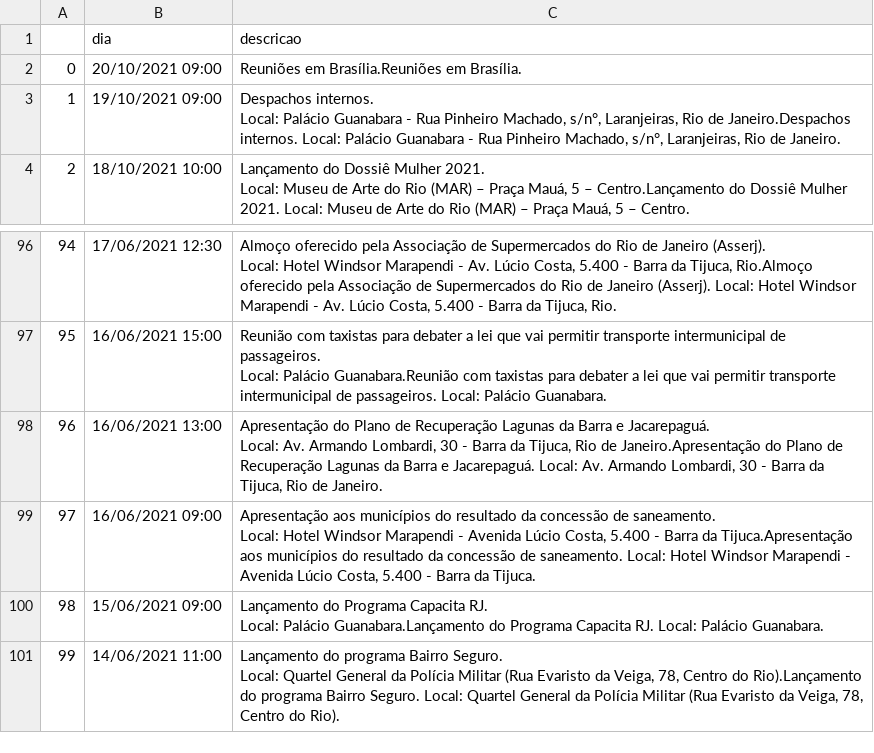
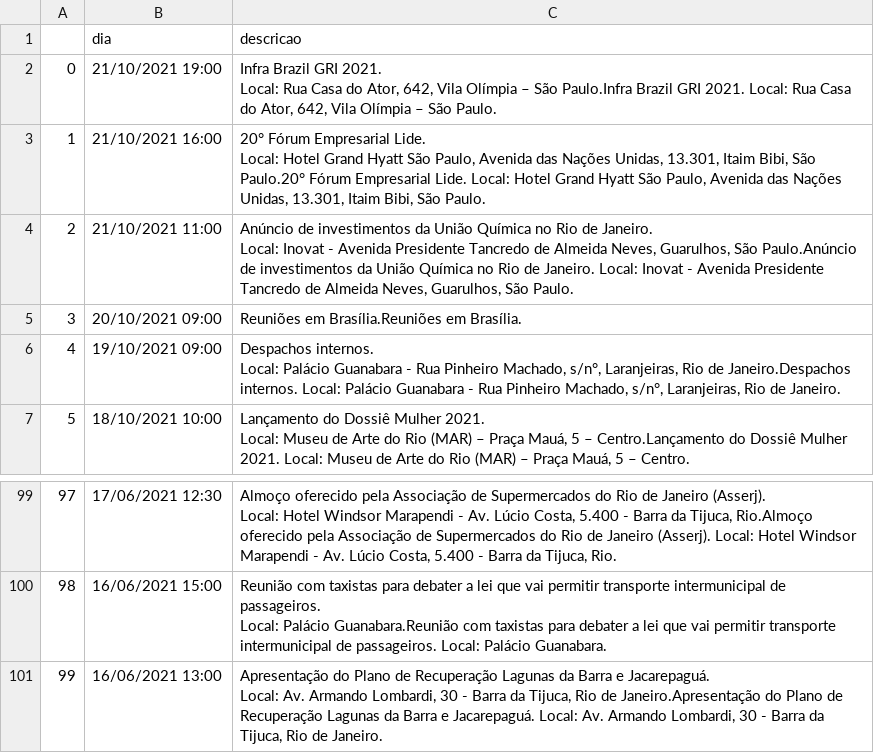
Before and after one commit to belisards/agenda_oficial_rj, a CSV file: agenda.csv, drawn as a sheet; only a part is shown, gaps mark what is left out; removed rows and columns are numbered as before the commit, all else as after; ↵ is a line break in a cell; the diff names each change by its address in the sheet, - before the commit and + after, or states it on an @@ line.

```diff
--- a/agenda.csv
+++ b/agenda.csv
+row 2: 0 | 21/10/2021 19:00 | Infra Brazil GRI 2021. ↵ Local: Rua Casa do Ator, 642, Vila Olímpia – São Paulo.Infra Brazil GRI 2021. Local: Rua Casa do Ator, 642, Vila Olímpia – São Paulo.
+row 3: 1 | 21/10/2021 16:00 | 20° Fórum Empresarial Lide. ↵ Local: Hotel Grand Hyatt São Paulo, Avenida das Nações Unidas, 13.301, Itaim Bibi, São Paulo.20° Fórum Empresarial Lide. Local: Hotel Grand Hyatt São Paulo, Avenida das Nações Unidas, 13.301, Itaim Bibi, São Paulo.
+row 4: 2 | 21/10/2021 11:00 | Anúncio de investimentos da União Química no Rio de Janeiro. ↵ Local: Inovat - Avenida Presidente Tancredo de Almeida Neves, Guarulhos, São Paulo.Anúncio de investimentos da União Química no Rio de Janeiro. Local: Inovat - Avenida Presidente Tancredo de Almeida Neves, Guarulhos, São Paulo.
@@ column A renumbered between rows 5 and 101 @@
-row 99: 97 | 16/06/2021 09:00 | Apresentação aos municípios do resultado da concessão de saneamento. ↵ Local: Hotel Windsor Marapendi - Avenida Lúcio Costa, 5.400 - Barra da Tijuca.Apresentação aos municípios do resultado da concessão de saneamento. Local: Hotel Windsor Marapendi - Avenida Lúcio Costa, 5.400 - Barra da Tijuca.
-row 100: 98 | 15/06/2021 09:00 | Lançamento do Programa Capacita RJ. ↵ Local: Palácio Guanabara.Lançamento do Programa Capacita RJ. Local: Palácio Guanabara.
-row 101: 99 | 14/06/2021 11:00 | Lançamento do programa Bairro Seguro. ↵ Local: Quartel General da Polícia Militar (Rua Evaristo da Veiga, 78, Centro do Rio).Lançamento do programa Bairro Seguro. Local: Quartel General da Polícia Militar (Rua Evaristo da Veiga, 78, Centro do Rio).
```
